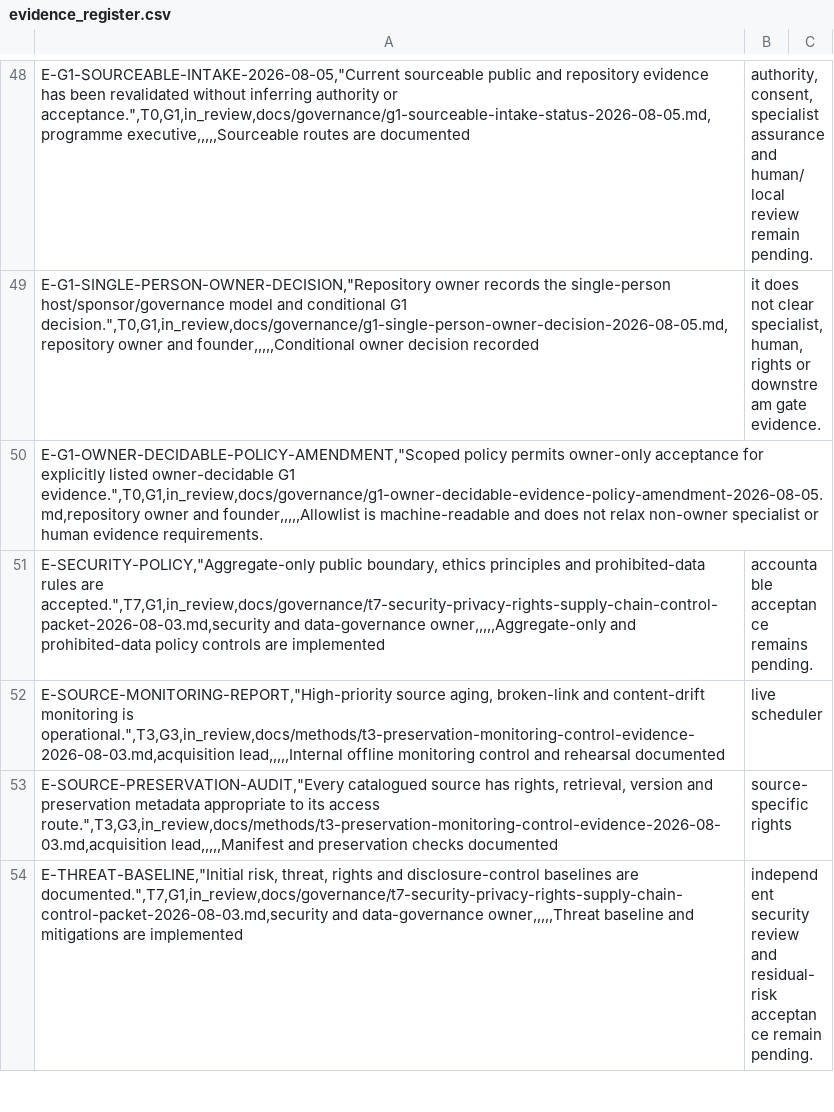
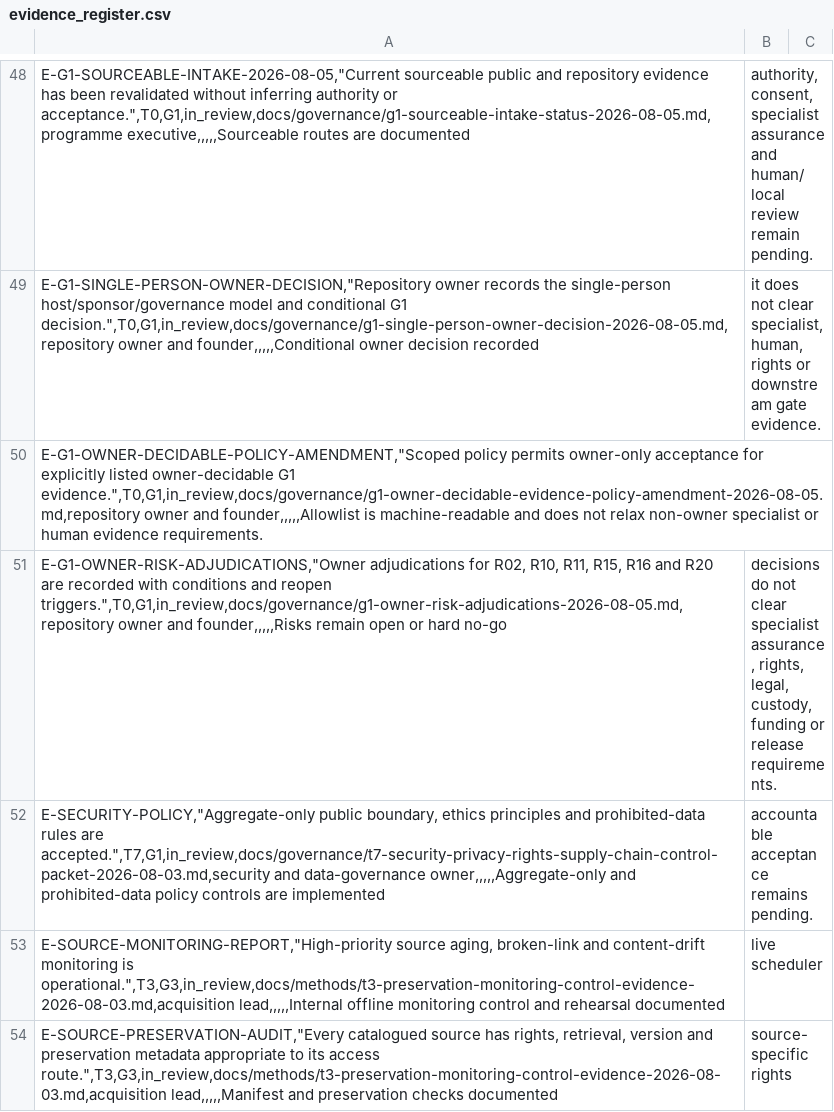
Before and after one commit to edithatogo/global-family-justice-data, a CSV file: programme/evidence_register.csv, drawn as a sheet; only a part is shown, gaps mark what is left out; the shorter side is filled out with more unchanged rows; the diff names each change by its address in the sheet, - before the commit and + after, or states it on an @@ line.

```diff
--- a/programme/evidence_register.csv
+++ b/programme/evidence_register.csv
+row 51: E-G1-OWNER-RISK-ADJUDICATIONS,"Owner adjudications for R02, R10, R11, R15, R16 and R20 are recorded with conditions and reopen triggers.",T0,G1,in_review,docs/governance/g1-owner-risk-adjudications-2026-08-05.md,repository owner and founder,,,,,Risks remain open or hard no-go | decisions do not clear specialist assurance, rights, legal, custody, funding or release requirements.
```
Also changed, not shown: programme/risk_register.csv, 3 other files.
